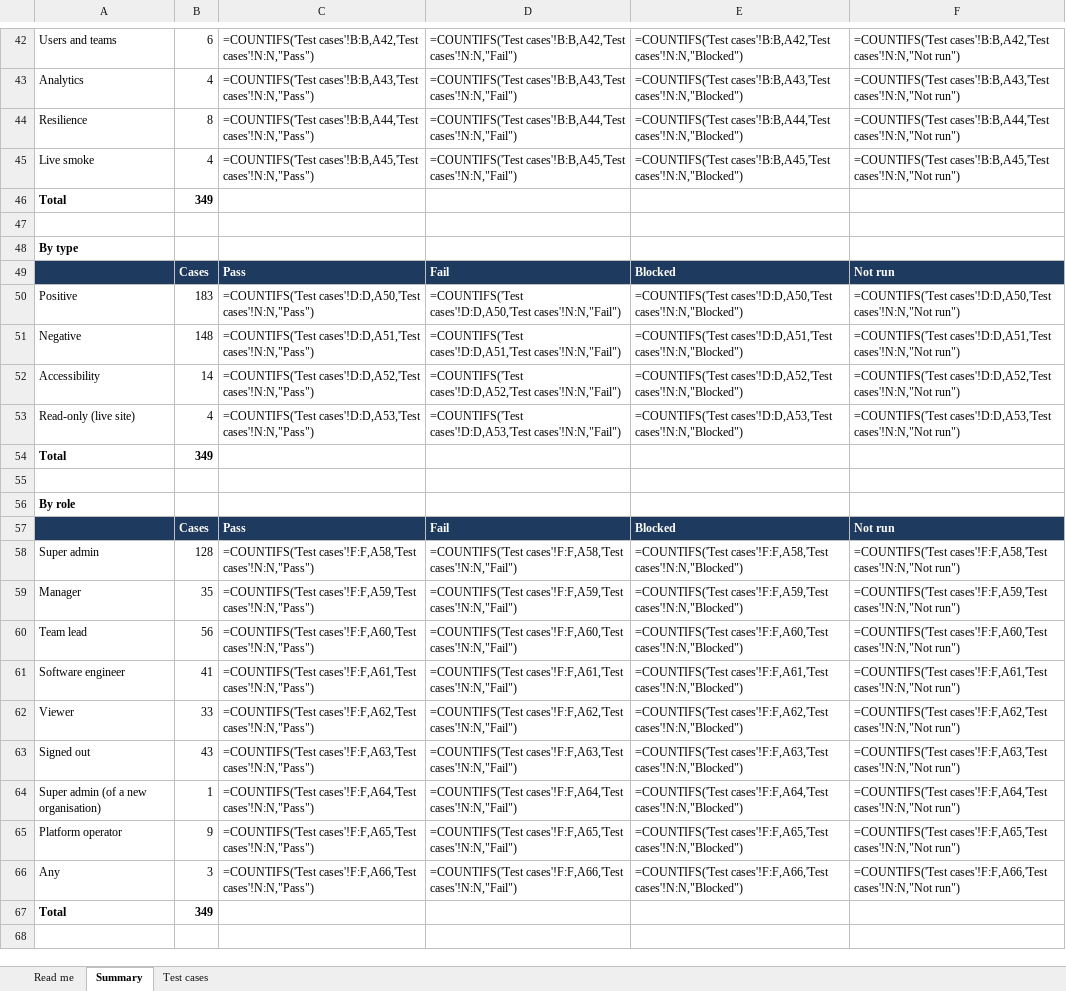
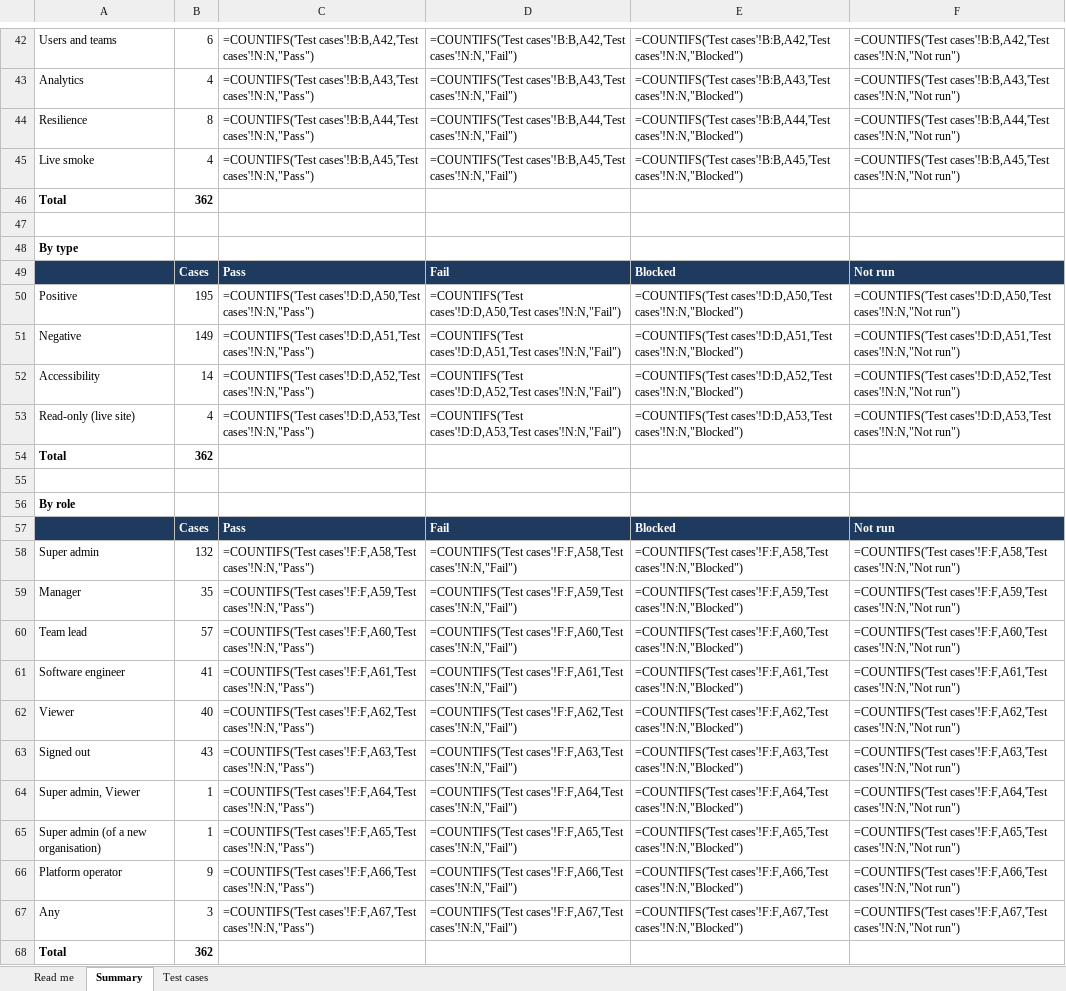
Before and after one commit to therevelator/irongate-qa-navigator-platform, an Excel workbook: docs/testing/MANUAL_TEST_CASES.xlsx, sheet Summary, drawn as a sheet; only a part is shown, gaps mark what is left out; values as stored, in another font and other column widths than the file's, no borders; formulas without a stored value are shown as written; addresses are those after the commit; the diff covers the shown part only; the diff names each change by its address in the sheet, - before the commit and + after, or states it on an @@ line.

Commit message:
Manual test cases: top bar, help popover, job titles, scope per role, TV mode for everyone, QA score card and targets

```diff
--- a/docs/testing/MANUAL_TEST_CASES.xlsx (sheet Summary)
+++ b/docs/testing/MANUAL_TEST_CASES.xlsx (sheet Summary)
-B46: 349
+B46: 362
-B50: 183
+B50: 195
-B51: 148
+B51: 149
-B54: 349
+B54: 362
-B58: 128
+B58: 132
-B60: 56
+B60: 57
-B62: 33
+B62: 40
+row 64: Super admin, Viewer | 1 | =COUNTIFS('Test cases'!F:F,A64,'Test cases'!N:N,"Pass") | =COUNTIFS('Test cases'!F:F,A64,'Test cases'!N:N,"Fail") | =COUNTIFS('Test cases'!F:F,A64,'Test cases'!N:N,"Blocked") | =COUNTIFS('Test cases'!F:F,A64,'Test cases'!N:N,"Not run")
-C65: =COUNTIFS('Test cases'!F:F,A64,'Test cases'!N:N,"Pass")
+C65: =COUNTIFS('Test cases'!F:F,A65,'Test cases'!N:N,"Pass")
-D65: =COUNTIFS('Test cases'!F:F,A64,'Test cases'!N:N,"Fail")
+D65: =COUNTIFS('Test cases'!F:F,A65,'Test cases'!N:N,"Fail")
-E65: =COUNTIFS('Test cases'!F:F,A64,'Test cases'!N:N,"Blocked")
+E65: =COUNTIFS('Test cases'!F:F,A65,'Test cases'!N:N,"Blocked")
-F65: =COUNTIFS('Test cases'!F:F,A64,'Test cases'!N:N,"Not run")
+F65: =COUNTIFS('Test cases'!F:F,A65,'Test cases'!N:N,"Not run")
-C66: =COUNTIFS('Test cases'!F:F,A65,'Test cases'!N:N,"Pass")
+C66: =COUNTIFS('Test cases'!F:F,A66,'Test cases'!N:N,"Pass")
-D66: =COUNTIFS('Test cases'!F:F,A65,'Test cases'!N:N,"Fail")
+D66: =COUNTIFS('Test cases'!F:F,A66,'Test cases'!N:N,"Fail")
-E66: =COUNTIFS('Test cases'!F:F,A65,'Test cases'!N:N,"Blocked")
+E66: =COUNTIFS('Test cases'!F:F,A66,'Test cases'!N:N,"Blocked")
-F66: =COUNTIFS('Test cases'!F:F,A65,'Test cases'!N:N,"Not run")
+F66: =COUNTIFS('Test cases'!F:F,A66,'Test cases'!N:N,"Not run")
-C67: =COUNTIFS('Test cases'!F:F,A66,'Test cases'!N:N,"Pass")
+C67: =COUNTIFS('Test cases'!F:F,A67,'Test cases'!N:N,"Pass")
-D67: =COUNTIFS('Test cases'!F:F,A66,'Test cases'!N:N,"Fail")
+D67: =COUNTIFS('Test cases'!F:F,A67,'Test cases'!N:N,"Fail")
-E67: =COUNTIFS('Test cases'!F:F,A66,'Test cases'!N:N,"Blocked")
+E67: =COUNTIFS('Test cases'!F:F,A67,'Test cases'!N:N,"Blocked")
-F67: =COUNTIFS('Test cases'!F:F,A66,'Test cases'!N:N,"Not run")
+F67: =COUNTIFS('Test cases'!F:F,A67,'Test cases'!N:N,"Not run")
-B68: 349
+B68: 362
```
Also changed, not shown: 4 edited cells elsewhere in this sheet, sheet Test cases, sheet Read me, 1 other file.
